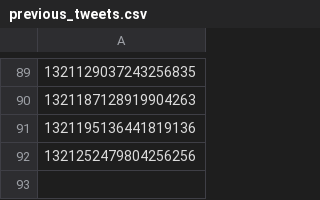
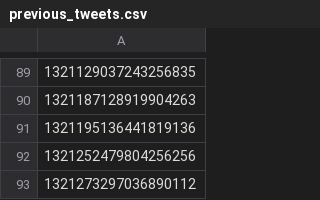
Before and after one commit to scott-saunders/covid_data_bot, a CSV file: previous_tweets.csv, drawn as a sheet; only a part is shown, gaps mark what is left out; the diff names each change by its address in the sheet, - before the commit and + after, or states it on an @@ line.

```diff
--- a/previous_tweets.csv
+++ b/previous_tweets.csv
+row 93: 1321273297036890112
```
